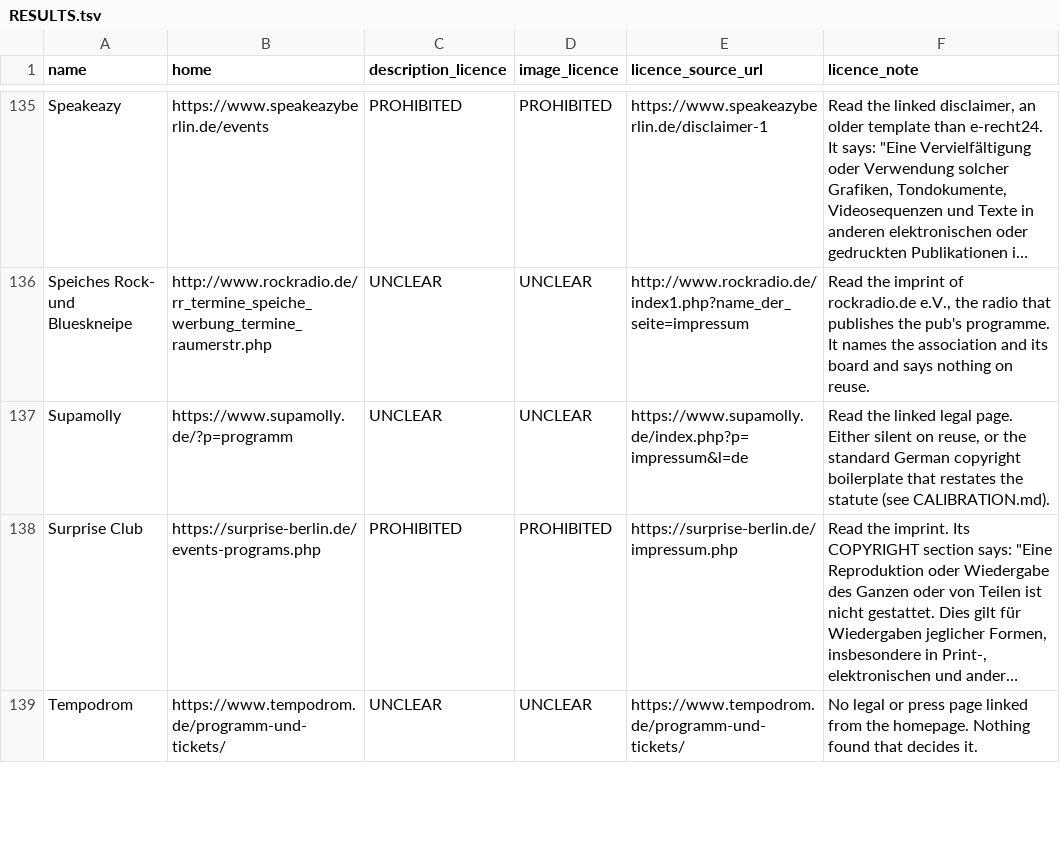
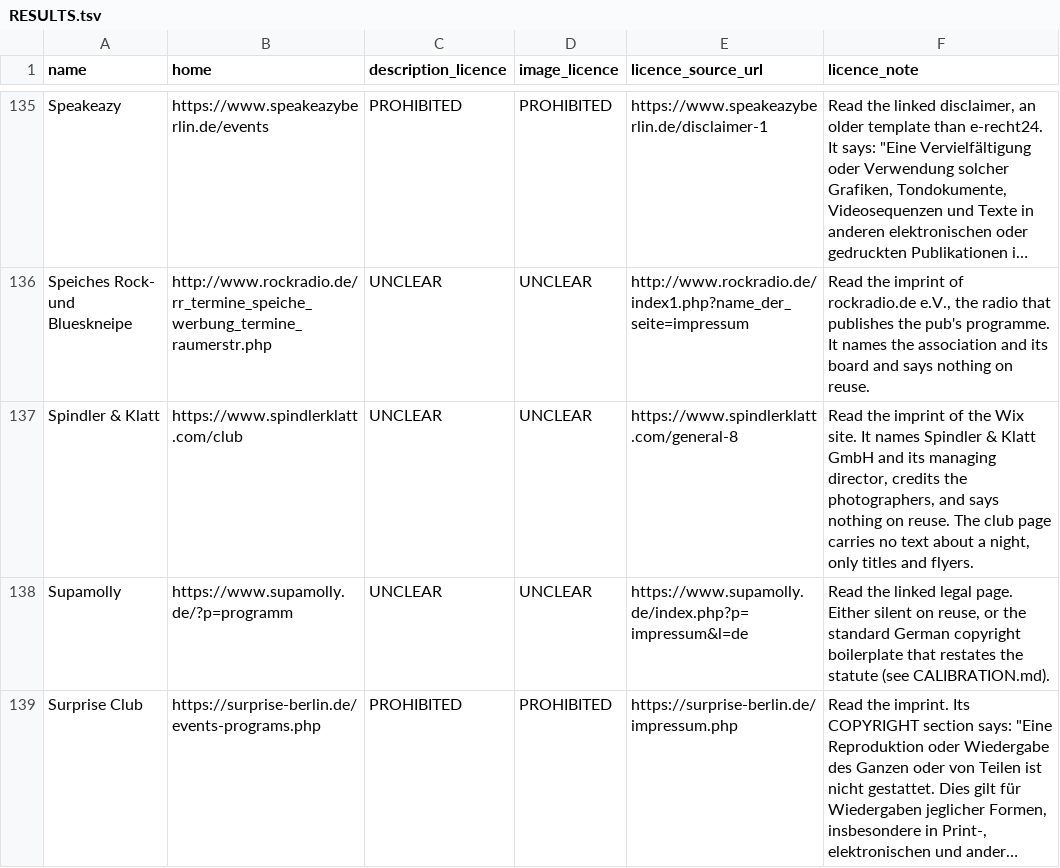
Before and after one commit to enorm-labs/event-junkie, a TSV file: docs/licence-review/RESULTS.tsv, drawn as a sheet; only a part is shown, gaps mark what is left out; the shorter side is filled out with more unchanged rows; long unchanged cells end in …; the diff names each change by its address in the sheet, - before the commit and + after, or states it on an @@ line.

```diff
--- a/docs/licence-review/RESULTS.tsv
+++ b/docs/licence-review/RESULTS.tsv
+row 137: Spindler & Klatt | https://www.spindlerklatt.com/club | UNCLEAR | UNCLEAR | https://www.spindlerklatt.com/general-8 | Read the imprint of the Wix site. It names Spindler & Klatt GmbH and its managing director, credits the photographers, and says nothing on reuse. The club page carries no text about a night, only titles and flyers.
```
Also changed, not shown: 11 other files.
